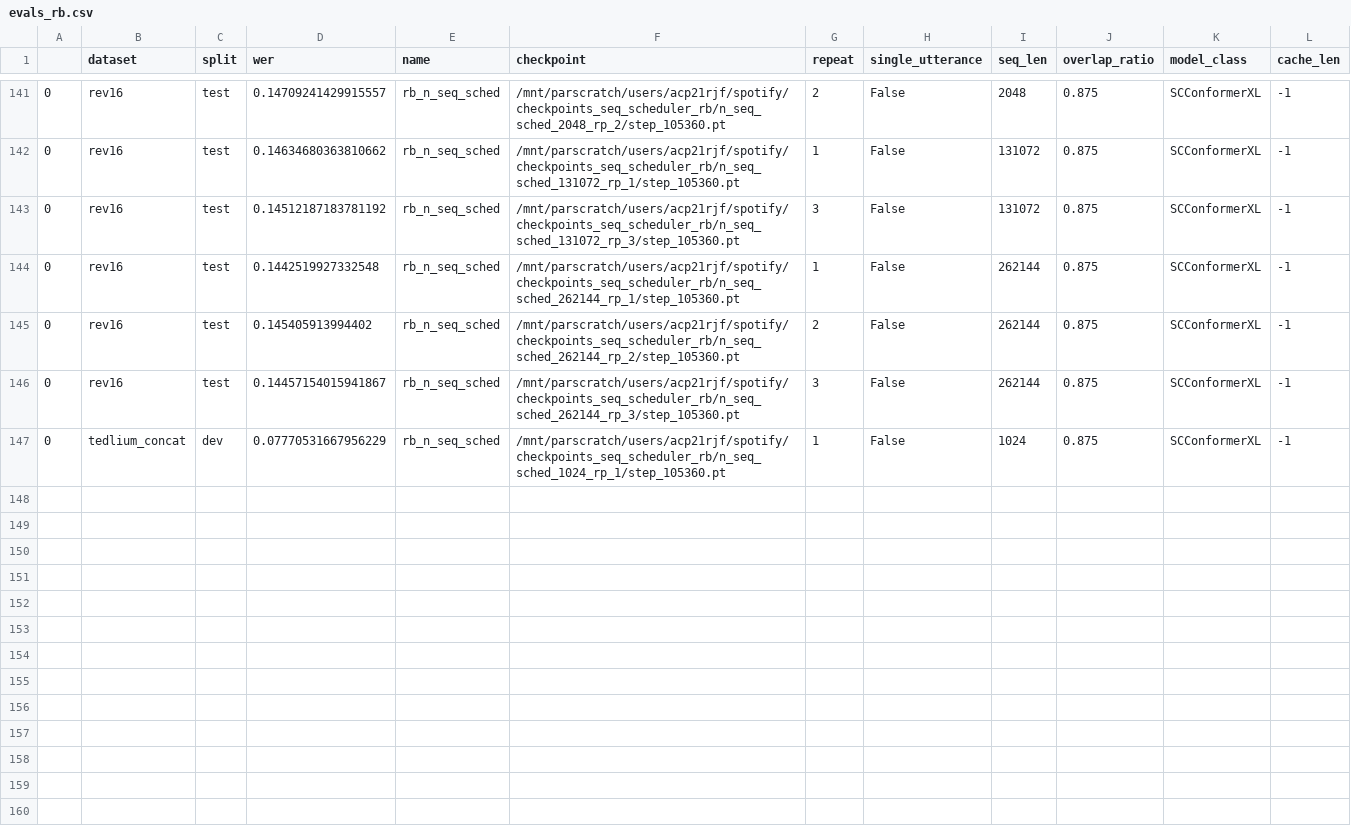
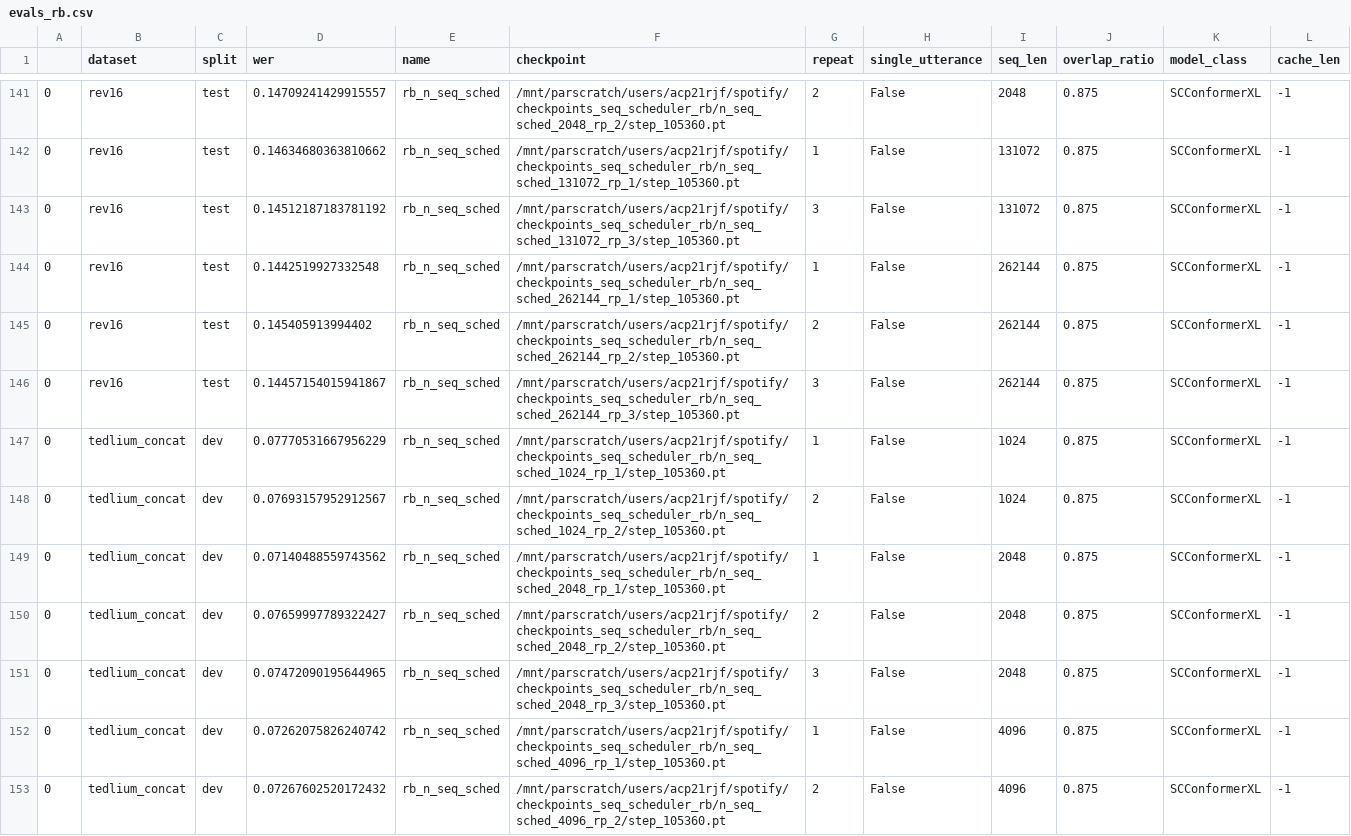
Before and after one commit to robflynnyh/long-context-asr, a CSV file: eval/results/evals_rb.csv, drawn as a sheet; only a part is shown, gaps mark what is left out; the diff covers the shown part only.

```diff
--- a/eval/results/evals_rb.csv
+++ b/eval/results/evals_rb.csv
@@ -147 +147,7 @@
 0,tedlium_concat,dev,0.07770531667956229,rb_n_seq_sched,/mnt/parscratch/users/acp21rjf/spotify/checkpoints_seq_scheduler_rb/n_seq_sched_1024_rp_1/step_105360.pt,1,False,1024,0.875,SCConformerXL,-1
+0,tedlium_concat,dev,0.07693157952912567,rb_n_seq_sched,/mnt/parscratch/users/acp21rjf/spotify/checkpoints_seq_scheduler_rb/n_seq_sched_1024_rp_2/step_105360.pt,2,False,1024,0.875,SCConformerXL,-1
+0,tedlium_concat,dev,0.07140488559743562,rb_n_seq_sched,/mnt/parscratch/users/acp21rjf/spotify/checkpoints_seq_scheduler_rb/n_seq_sched_2048_rp_1/step_105360.pt,1,False,2048,0.875,SCConformerXL,-1
+0,tedlium_concat,dev,0.07659997789322427,rb_n_seq_sched,/mnt/parscratch/users/acp21rjf/spotify/checkpoints_seq_scheduler_rb/n_seq_sched_2048_rp_2/step_105360.pt,2,False,2048,0.875,SCConformerXL,-1
+0,tedlium_concat,dev,0.07472090195644965,rb_n_seq_sched,/mnt/parscratch/users/acp21rjf/spotify/checkpoints_seq_scheduler_rb/n_seq_sched_2048_rp_3/step_105360.pt,3,False,2048,0.875,SCConformerXL,-1
+0,tedlium_concat,dev,0.07262075826240742,rb_n_seq_sched,/mnt/parscratch/users/acp21rjf/spotify/checkpoints_seq_scheduler_rb/n_seq_sched_4096_rp_1/step_105360.pt,1,False,4096,0.875,SCConformerXL,-1
+0,tedlium_concat,dev,0.07267602520172432,rb_n_seq_sched,/mnt/parscratch/users/acp21rjf/spotify/checkpoints_seq_scheduler_rb/n_seq_sched_4096_rp_2/step_105360.pt,2,False,4096,0.875,SCConformerXL,-1
```
Also changed, not shown: 6 added rows elsewhere in this file, 2 other files.
